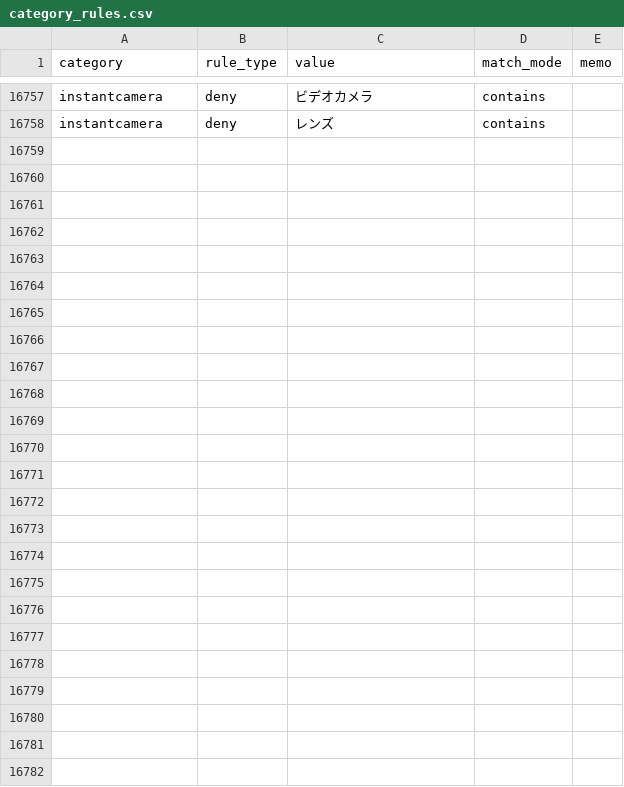
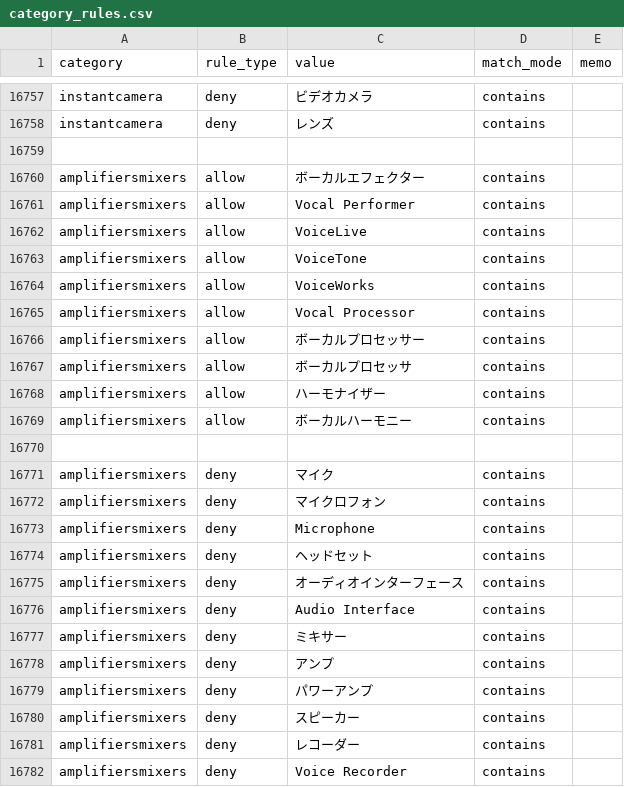
Before and after one commit to dreamcollect-lab/amazon_shopee_system, a CSV file: input/category_rules.csv, drawn as a sheet; only a part is shown, gaps mark what is left out; the diff names each change by its address in the sheet, - before the commit and + after, or states it on an @@ line.

Commit message:
Update category_rules.csv

```diff
--- a/input/category_rules.csv
+++ b/input/category_rules.csv
+row 16759: (empty)
+row 16760: amplifiersmixers | allow | ボーカルエフェクター | contains
+row 16761: amplifiersmixers | allow | Vocal Performer | contains
+row 16762: amplifiersmixers | allow | VoiceLive | contains
+row 16763: amplifiersmixers | allow | VoiceTone | contains
+row 16764: amplifiersmixers | allow | VoiceWorks | contains
+row 16765: amplifiersmixers | allow | Vocal Processor | contains
+row 16766: amplifiersmixers | allow | ボーカルプロセッサー | contains
+row 16767: amplifiersmixers | allow | ボーカルプロセッサ | contains
+row 16768: amplifiersmixers | allow | ハーモナイザー | contains
+row 16769: amplifiersmixers | allow | ボーカルハーモニー | contains
+row 16770: (empty)
+row 16771: amplifiersmixers | deny | マイク | contains
+row 16772: amplifiersmixers | deny | マイクロフォン | contains
+row 16773: amplifiersmixers | deny | Microphone | contains
+row 16774: amplifiersmixers | deny | ヘッドセット | contains
+row 16775: amplifiersmixers | deny | オーディオインターフェース | contains
+row 16776: amplifiersmixers | deny | Audio Interface | contains
+row 16777: amplifiersmixers | deny | ミキサー | contains
+row 16778: amplifiersmixers | deny | アンプ | contains
+row 16779: amplifiersmixers | deny | パワーアンプ | contains
+row 16780: amplifiersmixers | deny | スピーカー | contains
+row 16781: amplifiersmixers | deny | レコーダー | contains
+row 16782: amplifiersmixers | deny | Voice Recorder | contains
```
